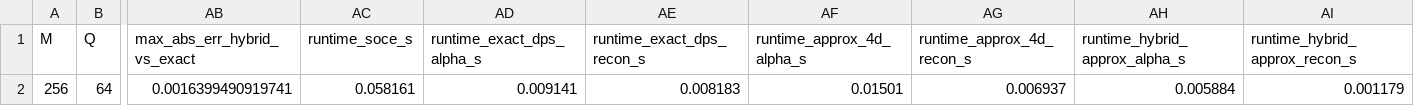
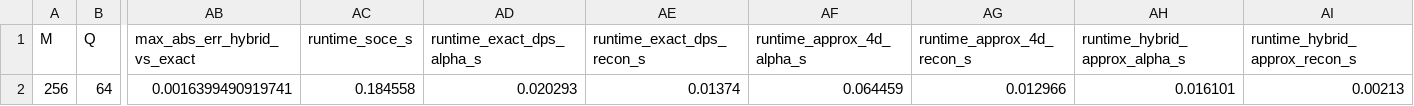
Before and after one commit to ledangquangdangquang/DPS, a CSV file: results/tables/mimo_dps_kaltenberger_approx_metrics.csv, drawn as a sheet; only a part is shown, gaps mark what is left out; the diff names each change by its address in the sheet, - before the commit and + after, or states it on an @@ line.

```diff
--- a/results/tables/mimo_dps_kaltenberger_approx_metrics.csv
+++ b/results/tables/mimo_dps_kaltenberger_approx_metrics.csv
-AC2 (runtime_soce_s): 0.058161
+AC2 (runtime_soce_s): 0.184558
-AD2 (runtime_exact_dps_alpha_s): 0.009141
+AD2 (runtime_exact_dps_alpha_s): 0.020293
-AE2 (runtime_exact_dps_recon_s): 0.008183
+AE2 (runtime_exact_dps_recon_s): 0.01374
-AF2 (runtime_approx_4d_alpha_s): 0.01501
+AF2 (runtime_approx_4d_alpha_s): 0.064459
-AG2 (runtime_approx_4d_recon_s): 0.006937
+AG2 (runtime_approx_4d_recon_s): 0.012966
-AH2 (runtime_hybrid_approx_alpha_s): 0.005884
+AH2 (runtime_hybrid_approx_alpha_s): 0.016101
-AI2 (runtime_hybrid_approx_recon_s): 0.001179
+AI2 (runtime_hybrid_approx_recon_s): 0.00213
```
Also changed, not shown: 10 other files.
